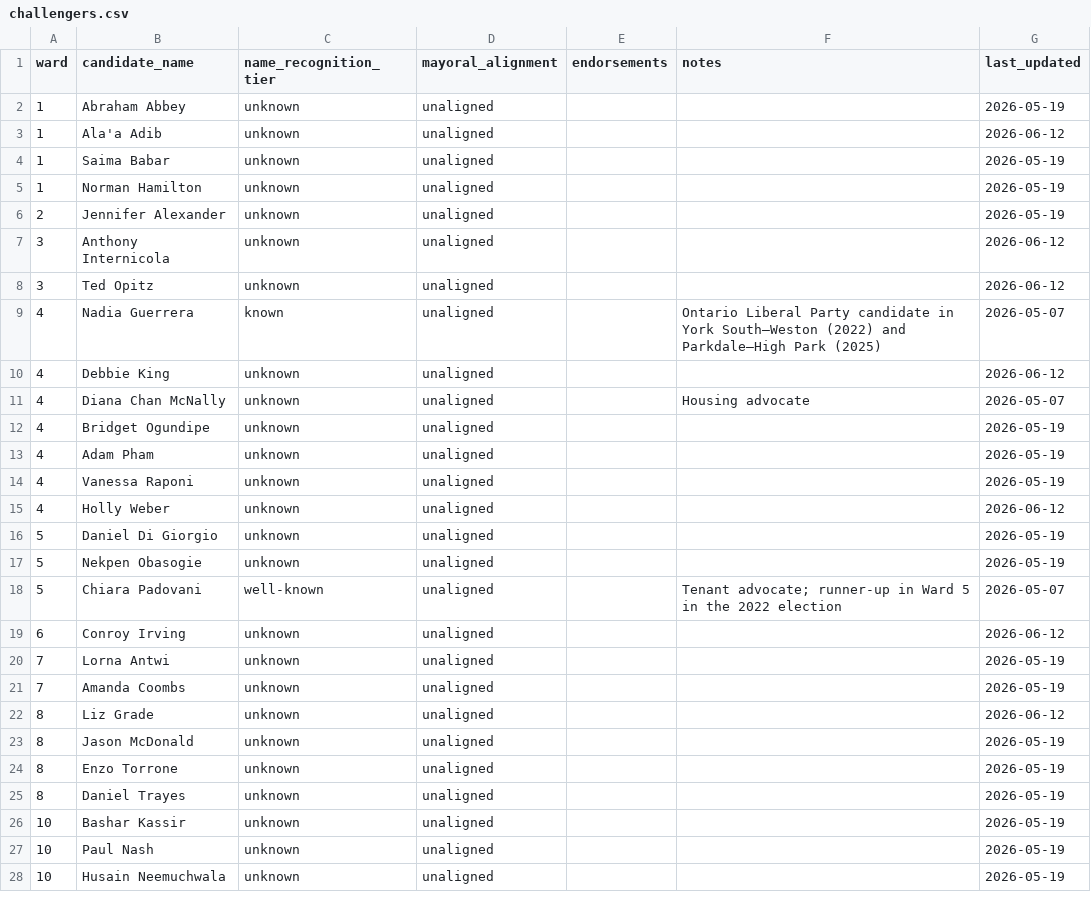
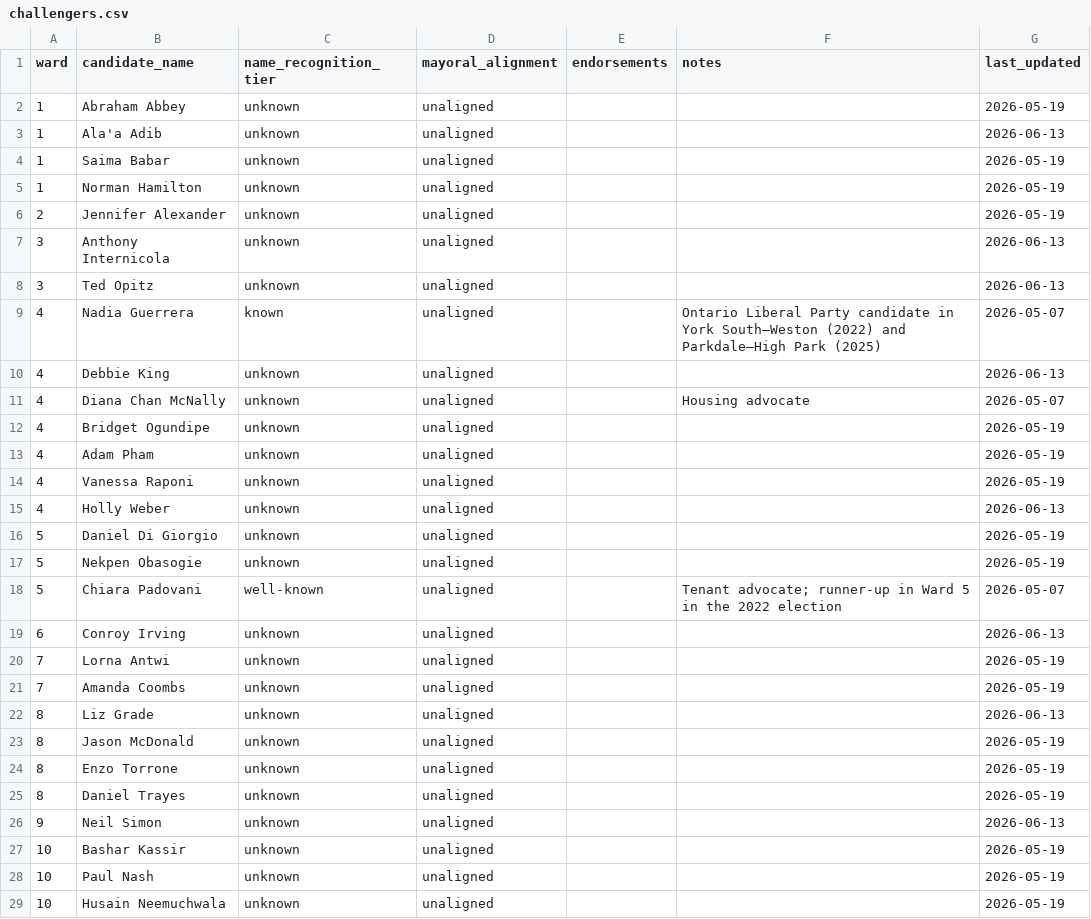
Before and after one commit to alexwolson/toronto-election-poll-tracker-data, a CSV file: data/processed/challengers.csv, drawn as a sheet; only a part is shown; the diff covers the shown part only.

```diff
--- a/data/processed/challengers.csv
+++ b/data/processed/challengers.csv
@@ -2,3 +2,3 @@ ward,candidate_name,name_recognition_tier,mayoral_alignment,endorsements,notes,l
 1,Abraham Abbey,unknown,unaligned,,,2026-05-19
-1,Ala'a Adib,unknown,unaligned,,,2026-06-12
+1,Ala'a Adib,unknown,unaligned,,,2026-06-13
 1,Saima Babar,unknown,unaligned,,,2026-05-19
@@ -6,6 +6,6 @@ ward,candidate_name,name_recognition_tier,mayoral_alignment,endorsements,notes,l
 2,Jennifer Alexander,unknown,unaligned,,,2026-05-19
-3,Anthony Internicola,unknown,unaligned,,,2026-06-12
-3,Ted Opitz,unknown,unaligned,,,2026-06-12
+3,Anthony Internicola,unknown,unaligned,,,2026-06-13
+3,Ted Opitz,unknown,unaligned,,,2026-06-13
 4,Nadia Guerrera,known,unaligned,,Ontario Liberal Party candidate in York South—Weston (2022) and Parkdale—High Park (2025),2026-05-07
-4,Debbie King,unknown,unaligned,,,2026-06-12
+4,Debbie King,unknown,unaligned,,,2026-06-13
 4,Diana Chan McNally,unknown,unaligned,,Housing advocate,2026-05-07
@@ -14,3 +14,3 @@ ward,candidate_name,name_recognition_tier,mayoral_alignment,endorsements,notes,l
 4,Vanessa Raponi,unknown,unaligned,,,2026-05-19
-4,Holly Weber,unknown,unaligned,,,2026-06-12
+4,Holly Weber,unknown,unaligned,,,2026-06-13
 5,Daniel Di Giorgio,unknown,unaligned,,,2026-05-19
@@ -18,6 +18,6 @@ ward,candidate_name,name_recognition_tier,mayoral_alignment,endorsements,notes,l
 5,Chiara Padovani,well-known,unaligned,,Tenant advocate; runner-up in Ward 5 in the 2022 election,2026-05-07
-6,Conroy Irving,unknown,unaligned,,,2026-06-12
+6,Conroy Irving,unknown,unaligned,,,2026-06-13
 7,Lorna Antwi,unknown,unaligned,,,2026-05-19
 7,Amanda Coombs,unknown,unaligned,,,2026-05-19
-8,Liz Grade,unknown,unaligned,,,2026-06-12
+8,Liz Grade,unknown,unaligned,,,2026-06-13
 8,Jason McDonald,unknown,unaligned,,,2026-05-19
@@ -25,2 +25,3 @@ ward,candidate_name,name_recognition_tier,mayoral_alignment,endorsements,notes,l
 8,Daniel Trayes,unknown,unaligned,,,2026-05-19
+9,Neil Simon,unknown,unaligned,,,2026-06-13
 10,Bashar Kassir,unknown,unaligned,,,2026-05-19
```
Also changed, not shown: 1 added row and 23 edited cells elsewhere in this file, data/processed/councillor_registered.csv, data/raw/candidates/councillor_registered.csv, 19 other files.
